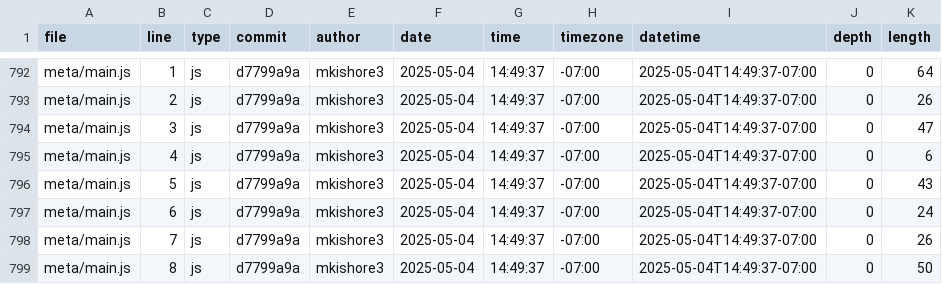
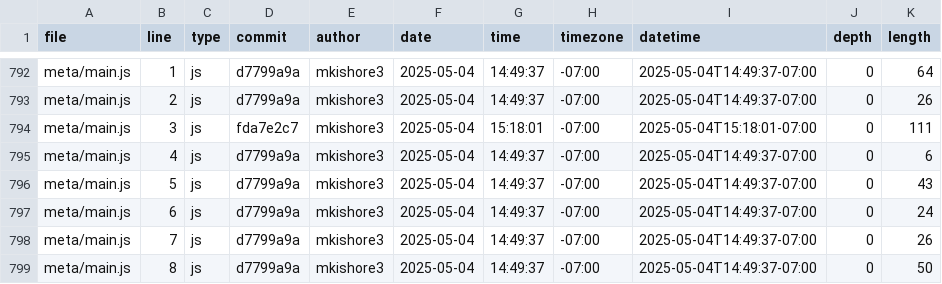
Before and after one commit to mkishore3/portfolio, a CSV file: meta/loc.csv, drawn as a sheet; only a part is shown, gaps mark what is left out.

```diff
--- a/meta/loc.csv
+++ b/meta/loc.csv
@@ -793,3 +793,3 @@ meta/main.js,1,js,d7799a9a,mkishore3,2025-05-04,14:49:37,-07:00,2025-05-04T14:49
 meta/main.js,2,js,d7799a9a,mkishore3,2025-05-04,14:49:37,-07:00,2025-05-04T14:49:37-07:00,0,26
-meta/main.js,3,js,d7799a9a,mkishore3,2025-05-04,14:49:37,-07:00,2025-05-04T14:49:37-07:00,0,47
+meta/main.js,3,js,fda7e2c7,mkishore3,2025-05-04,15:18:01,-07:00,2025-05-04T15:18:01-07:00,0,111
 meta/main.js,4,js,d7799a9a,mkishore3,2025-05-04,14:49:37,-07:00,2025-05-04T14:49:37-07:00,0,6
```
